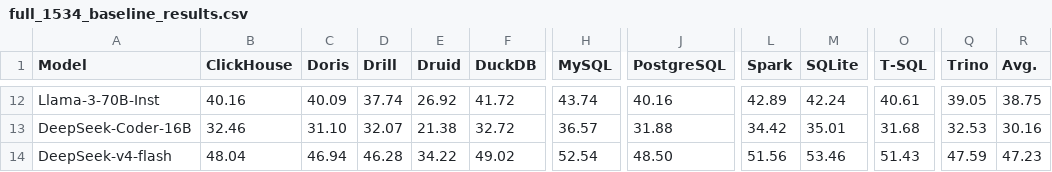
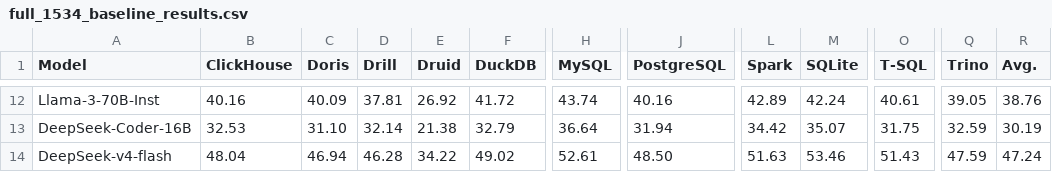
Before and after one commit to JerryGao818/UniQL, a CSV file: data/reports/full_1534_baseline_results.csv, drawn as a sheet; only a part is shown, gaps mark what is left out; the diff covers the shown part only; the diff names each change by its address in the sheet, - before the commit and + after, or states it on an @@ line.

```diff
--- a/data/reports/full_1534_baseline_results.csv
+++ b/data/reports/full_1534_baseline_results.csv
-D12 (Drill): 37.74
+D12 (Drill): 37.81
-R12 (Avg.): 38.75
+R12 (Avg.): 38.76
-B13 (ClickHouse): 32.46
+B13 (ClickHouse): 32.53
-D13 (Drill): 32.07
+D13 (Drill): 32.14
-F13 (DuckDB): 32.72
+F13 (DuckDB): 32.79
-H13 (MySQL): 36.57
+H13 (MySQL): 36.64
-J13 (PostgreSQL): 31.88
+J13 (PostgreSQL): 31.94
-M13 (SQLite): 35.01
+M13 (SQLite): 35.07
-O13 (T-SQL): 31.68
+O13 (T-SQL): 31.75
-Q13 (Trino): 32.53
+Q13 (Trino): 32.59
-R13 (Avg.): 30.16
+R13 (Avg.): 30.19
-H14 (MySQL): 52.54
+H14 (MySQL): 52.61
-L14 (Spark): 51.56
+L14 (Spark): 51.63
-R14 (Avg.): 47.23
+R14 (Avg.): 47.24
```
Also changed, not shown: 32 edited cells elsewhere in this file, docs/assets/data/full_1534_baseline_results.csv, 3 other files.
